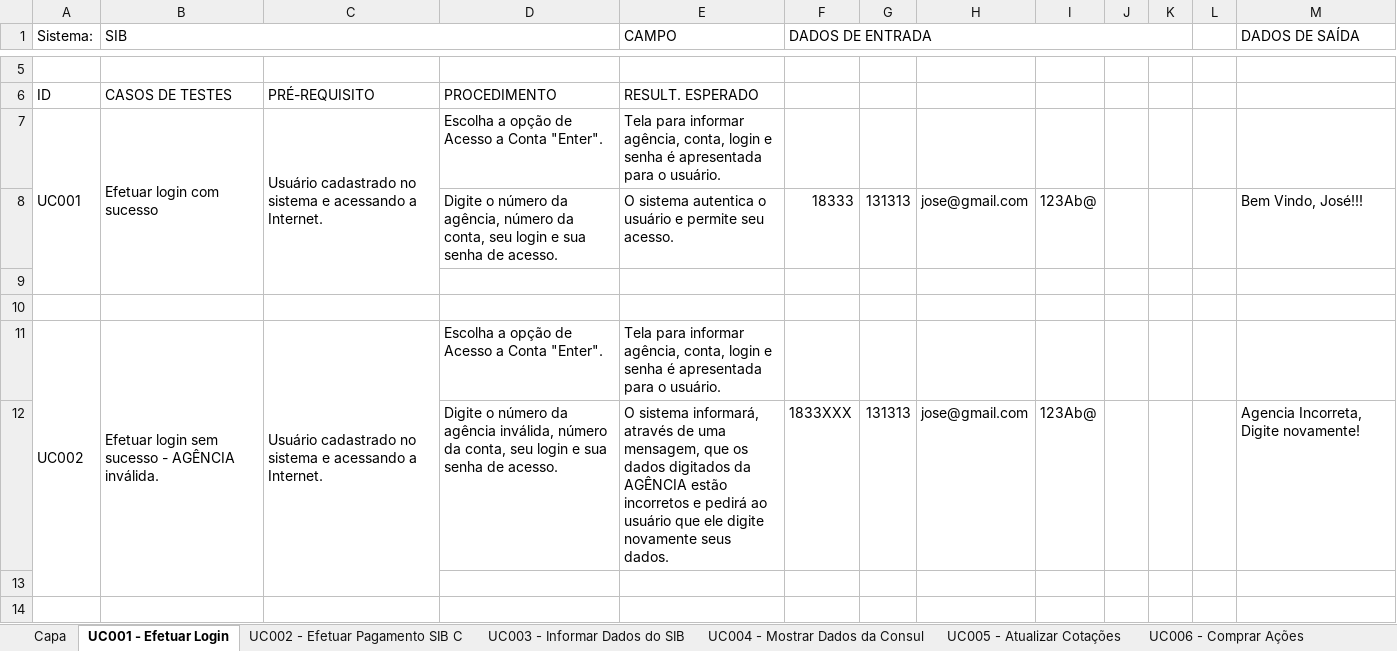
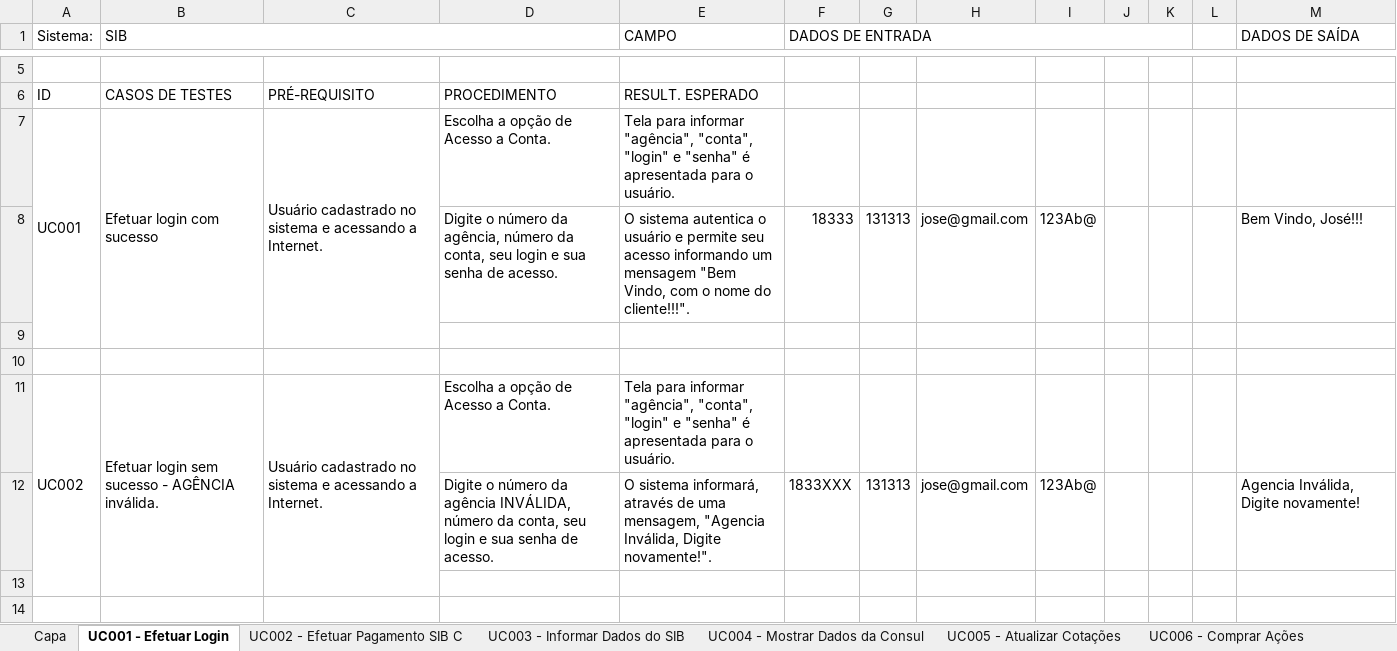
Before and after one commit to josimarpe/SIB, an Excel workbook: Requisitos/Template_Projeto.xlsx, sheet UC001 - Efetuar Login, drawn as a sheet; only a part is shown, gaps mark what is left out; values as stored, in another font and other column widths than the file's, no cell formats; conditional formats not drawn; the diff covers the shown part only; the diff names each change by its address in the sheet, - before the commit and + after, or states it on an @@ line.

Commit message:
Commit erros nos casos de uso UC001

```diff
--- a/Requisitos/Template_Projeto.xlsx (sheet UC001 - Efetuar Login)
+++ b/Requisitos/Template_Projeto.xlsx (sheet UC001 - Efetuar Login)
-D7: Escolha a opção de Acesso a Conta "Enter".
+D7: Escolha a opção de Acesso a Conta.
-E7 (CAMPO): …para informar agência, conta, login e senha é apresentada…
+E7 (CAMPO): …para informar "agência", "conta", "login" e "senha" é apresentada…
-E8 (CAMPO): …permite seu acesso.
+E8 (CAMPO): …permite seu acesso informando um mensagem "Bem Vindo, com o nome do cliente!!!".
-D11: Escolha a opção de Acesso a Conta "Enter".
+D11: Escolha a opção de Acesso a Conta.
-E11 (CAMPO): …para informar agência, conta, login e senha é apresentada…
+E11 (CAMPO): …para informar "agência", "conta", "login" e "senha" é apresentada…
-D12: …da agência inválida, número da…
+D12: …da agência INVÁLIDA, número da…
-E12 (CAMPO): …uma mensagem, que os dados digitados da AGÊNCIA estão incorretos e pedirá ao usuário que ele digite novamente seus dados.
+E12 (CAMPO): …uma mensagem, "Agencia Inválida, Digite novamente!".
-M12 (DADOS DE SAÍDA): Agencia Incorreta, Digite novamente!
+M12 (DADOS DE SAÍDA): Agencia Inválida, Digite novamente!
```
Also changed, not shown: 1 added row, 1 removed row and 50 edited cells elsewhere in this sheet, cell formats.
